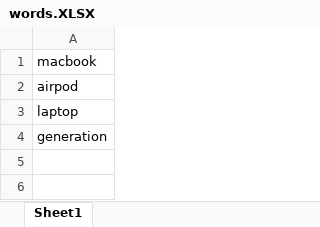
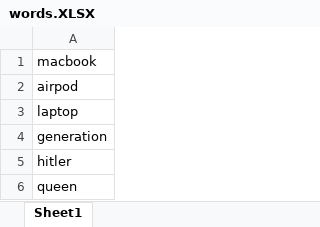
Before and after one commit to AliMirzad/guess-word-game, an Excel workbook: src/words.XLSX, sheet Sheet1, drawn as a sheet; values as stored, in another font and other column widths than the file's, no borders; the diff names each change by its address in the sheet, - before the commit and + after, or states it on an @@ line.

Commit message:
last commit for now

```diff
--- a/src/words.XLSX (sheet Sheet1)
+++ b/src/words.XLSX (sheet Sheet1)
+row 5: hitler
+row 6: queen
```
